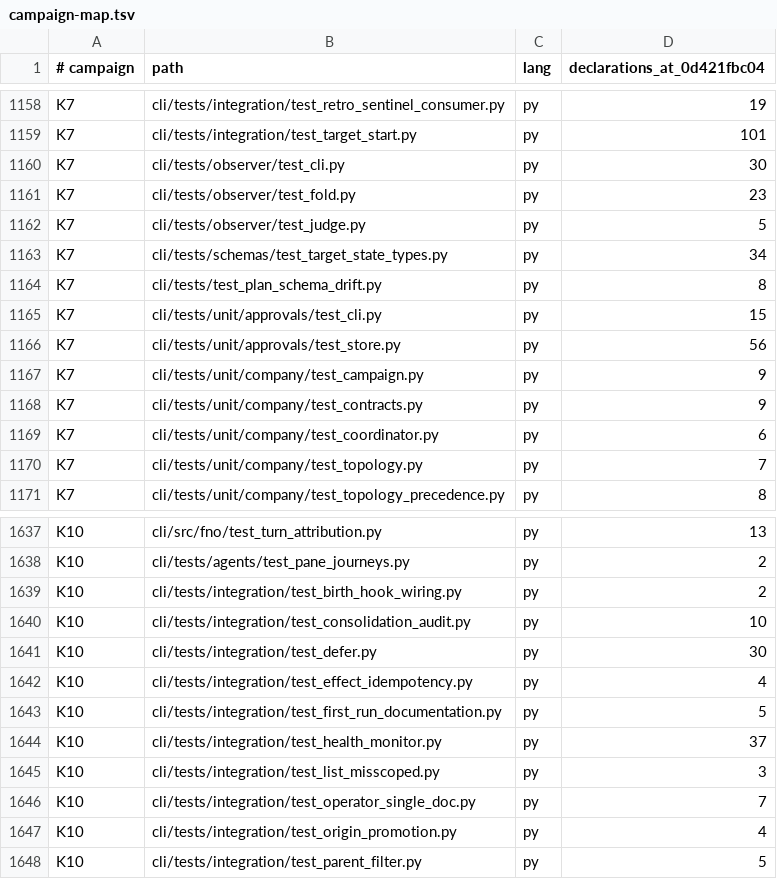
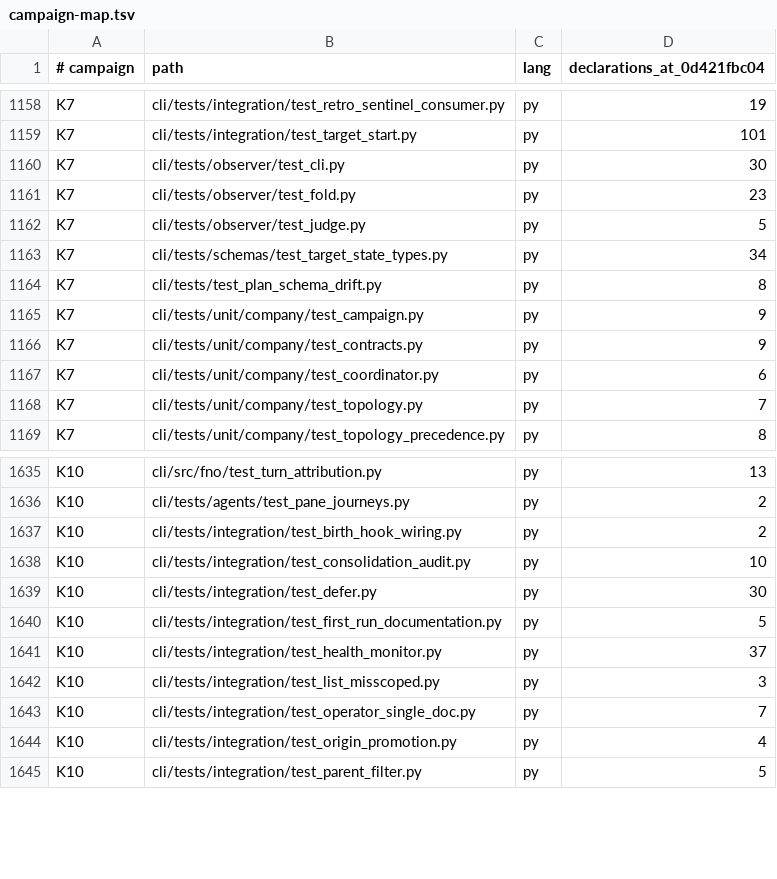
Before and after one commit to bllshttng/fno, a TSV file: docs/test-audit/campaign-map.tsv, drawn as a sheet; only a part is shown, gaps mark what is left out; the diff names each change by its address in the sheet, - before the commit and + after, or states it on an @@ line.

Commit message:
refactor(approvals): delete the Python approvals family
The three importers move: the cli registration and the inbox group point at a thin forwarder, and the delivery adapter maps effect state to evidence in place. The attempt journal had no production caller, so its tests go with it.

```diff
--- a/docs/test-audit/campaign-map.tsv
+++ b/docs/test-audit/campaign-map.tsv
-row 1165: K7 | cli/tests/unit/approvals/test_cli.py | py | 15
-row 1166: K7 | cli/tests/unit/approvals/test_store.py | py | 56
-row 1642: K10 | cli/tests/integration/test_effect_idempotency.py | py | 4
```
Also changed, not shown: 21 other files.
